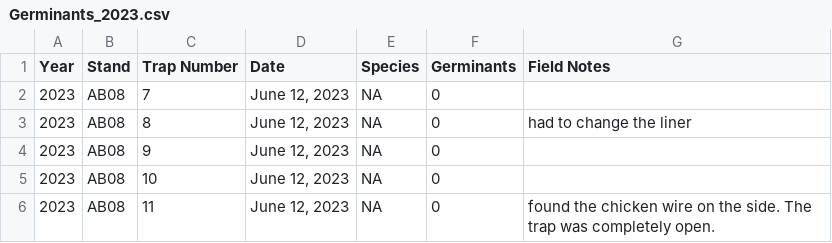
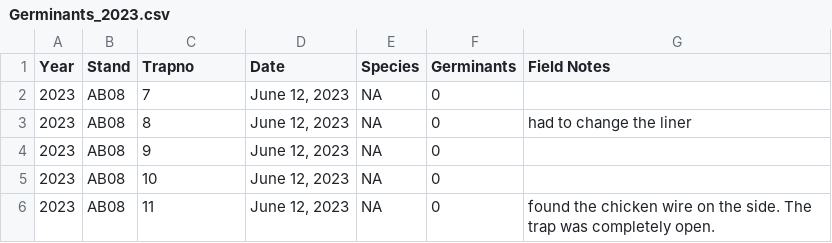
Before and after one commit to eleoperret/MastingCollab, a CSV file: data/rawdata/germinantspertrap/Germinants_2023.csv, drawn as a sheet; only a part is shown.

```diff
--- a/data/rawdata/germinantspertrap/Germinants_2023.csv
+++ b/data/rawdata/germinantspertrap/Germinants_2023.csv
@@ -1,2 +1,2 @@
-Year,Stand,Trap Number,Date,Species,Germinants,Field Notes
+Year,Stand,Trapno,Date,Species,Germinants,Field Notes
 2023,AB08,7,"June 12, 2023",NA,0,
```
Also changed, not shown: data/rawdata/germinantspertrap/Germinants_2024.csv, 2 other files.
